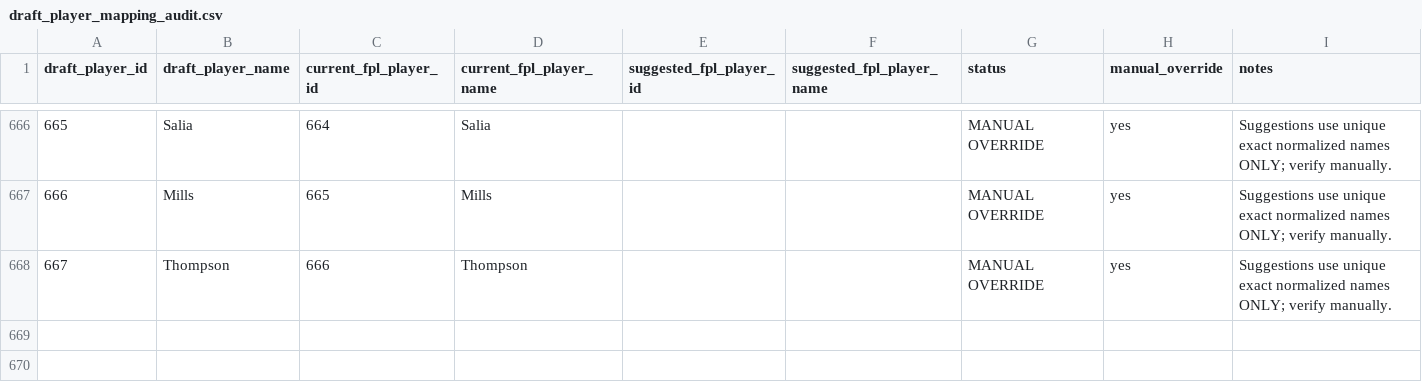
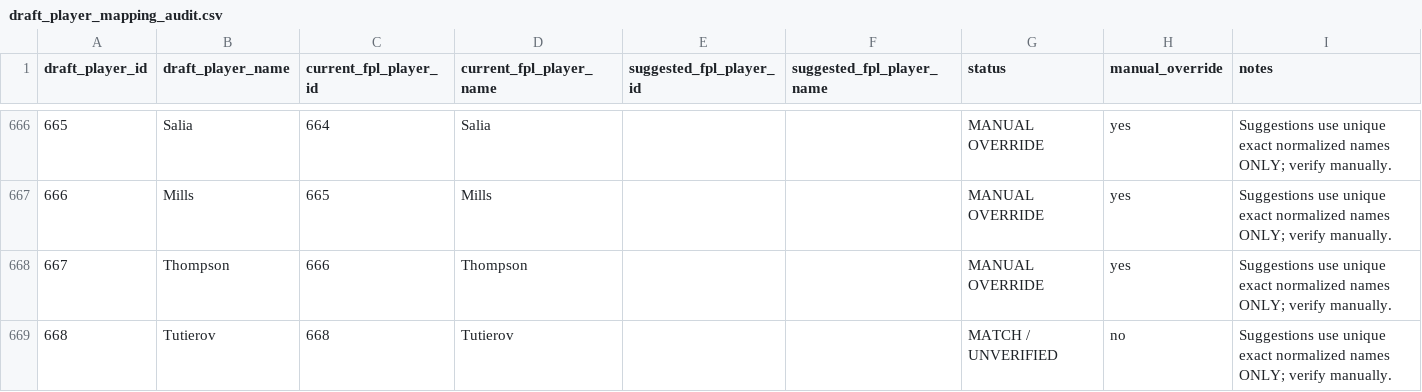
Before and after one commit to JasperChristian98/JasperChristian98.github.io, a CSV file: draft_player_mapping_audit.csv, drawn as a sheet; only a part is shown, gaps mark what is left out.

```diff
--- a/draft_player_mapping_audit.csv
+++ b/draft_player_mapping_audit.csv
@@ -668 +668,2 @@
 667,Thompson,666,Thompson,,,MANUAL OVERRIDE,yes,Suggestions use unique exact normalized names ONLY; verify manually.
+668,Tutierov,668,Tutierov,,,MATCH / UNVERIFIED,no,Suggestions use unique exact normalized names ONLY; verify manually.
```
Also changed, not shown: 2 other files.
